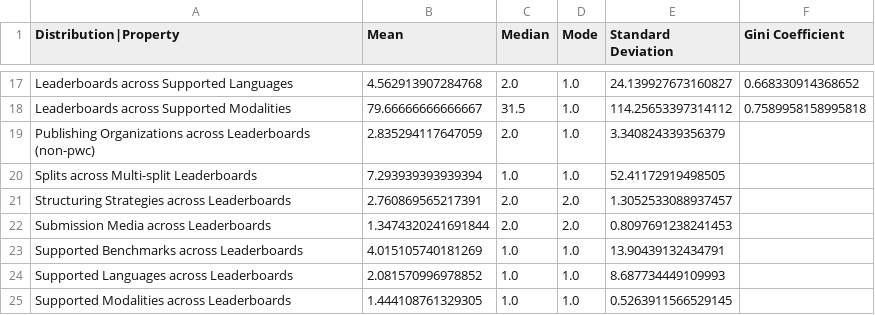
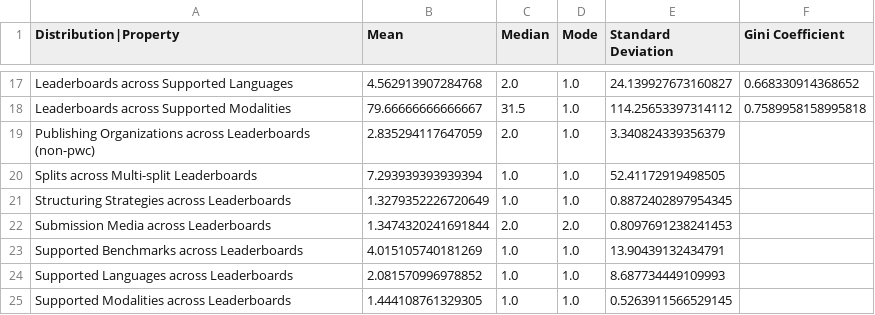
Before and after one commit to zhimin-z/Foundation-Model-Leaderboard-Survey, a CSV file: meta/rq1/leaderboard_statistics.csv, drawn as a sheet; only a part is shown, gaps mark what is left out.

```diff
--- a/meta/rq1/leaderboard_statistics.csv
+++ b/meta/rq1/leaderboard_statistics.csv
@@ -20,3 +20,3 @@ Publishing Organizations across Leaderboards (non-pwc),2.835294117647059,2.0,1.0
 Splits across Multi-split Leaderboards,7.293939393939394,1.0,1.0,52.41172919498505,
-Structuring Strategies across Leaderboards,2.760869565217391,2.0,2.0,1.3052533088937457,
+Structuring Strategies across Leaderboards,1.3279352226720649,1.0,1.0,0.8872402897954345,
 Submission Media across Leaderboards,1.3474320241691844,2.0,2.0,0.8097691238241453,
```
Also changed, not shown: 1 other file.
